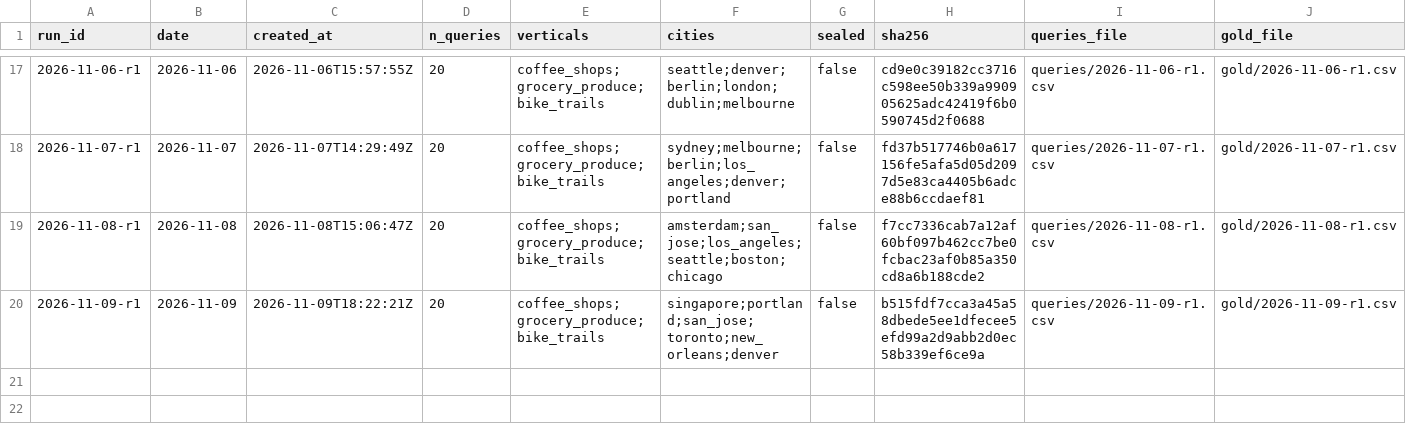
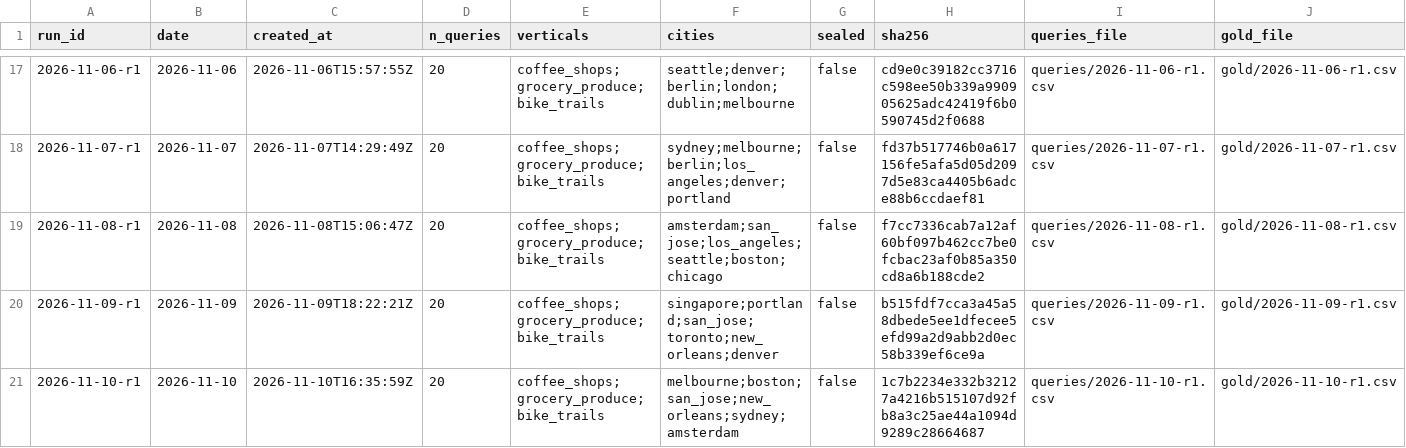
Before and after one commit to Anudha/BenchmarkLLMs-NoOverWrites, a CSV file: localbench/data/runs.csv, drawn as a sheet; only a part is shown, gaps mark what is left out.

```diff
--- a/localbench/data/runs.csv
+++ b/localbench/data/runs.csv
@@ -20 +20,2 @@ run_id,date,created_at,n_queries,verticals,cities,sealed,sha256,queries_file,gol
 2026-11-09-r1,2026-11-09,2026-11-09T18:22:21Z,20,coffee_shops;grocery_produce;bike_trails,singapore;portland;san_jose;toronto;new_orleans;denver,false,b515fdf7cca3a45a58dbede5ee1dfecee5efd99a2d9abb2d0ec58b339ef6ce9a,queries/2026-11-09-r1.csv,gold/2026-11-09-r1.csv
+2026-11-10-r1,2026-11-10,2026-11-10T16:35:59Z,20,coffee_shops;grocery_produce;bike_trails,melbourne;boston;san_jose;new_orleans;sydney;amsterdam,false,1c7b2234e332b32127a4216b515107d92fb8a3c25ae44a1094d9289c28664687,queries/2026-11-10-r1.csv,gold/2026-11-10-r1.csv
```
Also changed, not shown: localbench/data/days.csv, localbench/data/history.csv, 7 other files.
